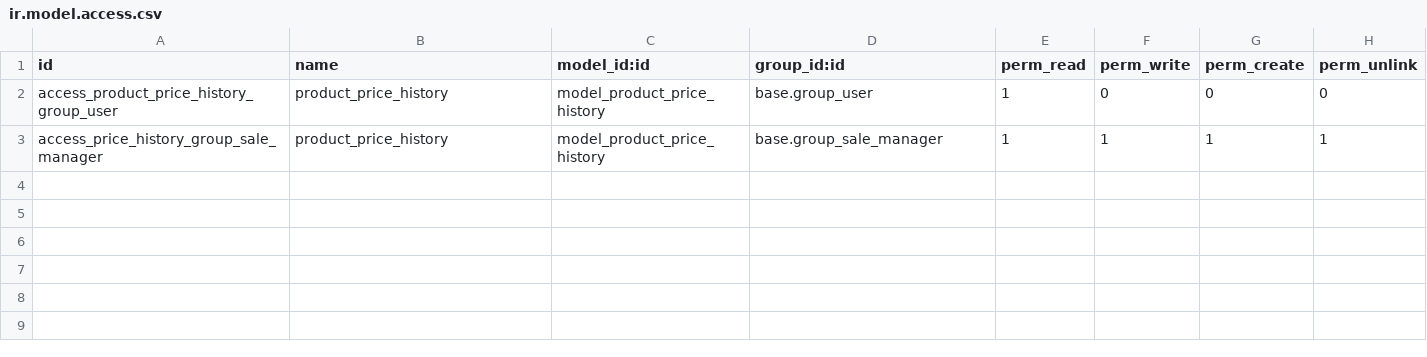
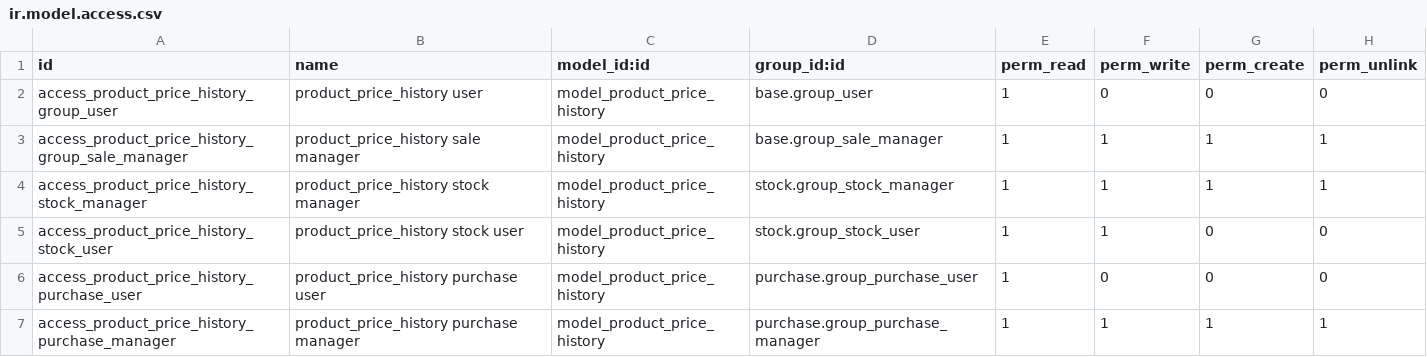
Before and after one commit to OCA/margin-analysis, a CSV file: product_price_history/security/ir.model.access.csv, drawn as a sheet.

Commit message:
[MRG] Last fix from Romain suggested in MP (../port-add-product_multi_company_7.0-bis-jge/ rev 227)

```diff
--- a/product_price_history/security/ir.model.access.csv
+++ b/product_price_history/security/ir.model.access.csv
@@ -1,3 +1,7 @@
 "id","name","model_id:id","group_id:id","perm_read","perm_write","perm_create","perm_unlink"
-"access_product_price_history_group_user","product_price_history","model_product_price_history","base.group_user",1,0,0,0
-"access_price_history_group_sale_manager","product_price_history","model_product_price_history","base.group_sale_manager",1,1,1,1
+"access_product_price_history_group_user","product_price_history user","model_product_price_history","base.group_user",1,0,0,0
+"access_product_price_history_group_sale_manager","product_price_history sale manager","model_product_price_history","base.group_sale_manager",1,1,1,1
+"access_product_price_history_stock_manager","product_price_history stock manager","model_product_price_history","stock.group_stock_manager",1,1,1,1
+"access_product_price_history_stock_user","product_price_history stock user","model_product_price_history","stock.group_stock_user",1,1,0,0
+"access_product_price_history_purchase_user","product_price_history purchase user","model_product_price_history","purchase.group_purchase_user",1,0,0,0
+"access_product_price_history_purchase_manager","product_price_history purchase manager","model_product_price_history","purchase.group_purchase_manager",1,1,1,1
```
Also changed, not shown: 2 other files.
